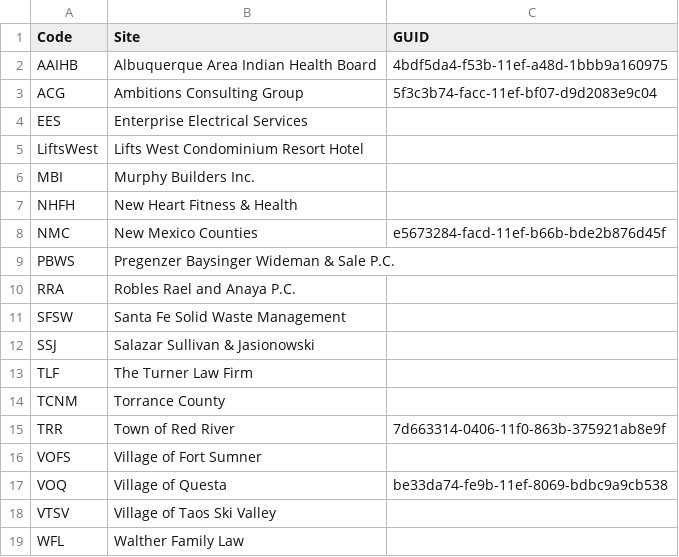
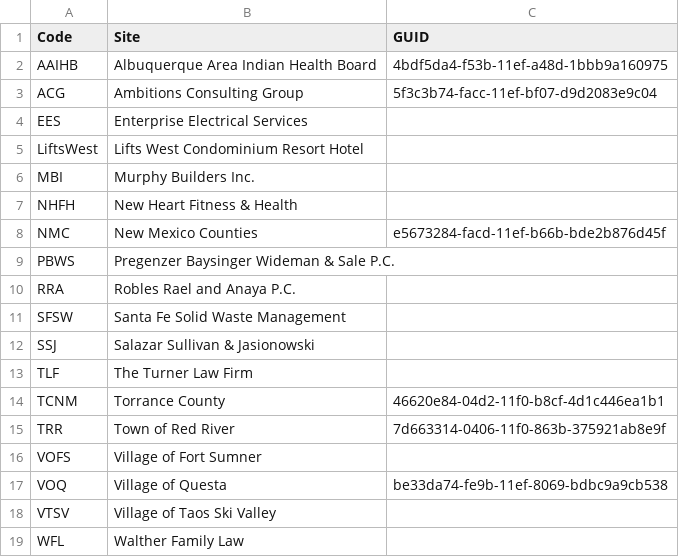
Before and after one commit to AmbitionsTechnologyGroup/ATG-PS-Functions, a CSV file: Scripts/Action1.csv, drawn as a sheet.

Commit message:
Added TCNM to Action1

```diff
--- a/Scripts/Action1.csv
+++ b/Scripts/Action1.csv
@@ -13,3 +13,3 @@ SSJ,Salazar Sullivan & Jasionowski,
 TLF,The Turner Law Firm,
-TCNM,Torrance County,
+TCNM,Torrance County,46620e84-04d2-11f0-b8cf-4d1c446ea1b1
 TRR,Town of Red River,7d663314-0406-11f0-863b-375921ab8e9f
```
